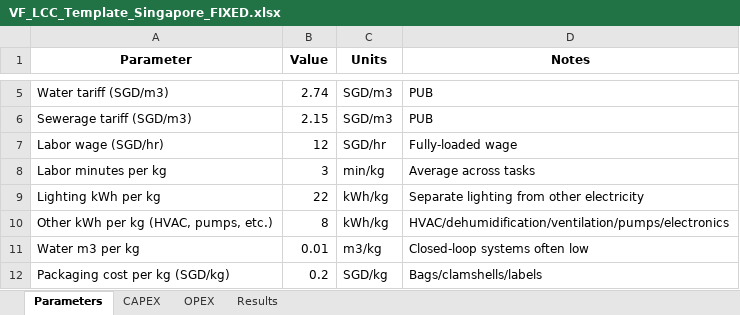
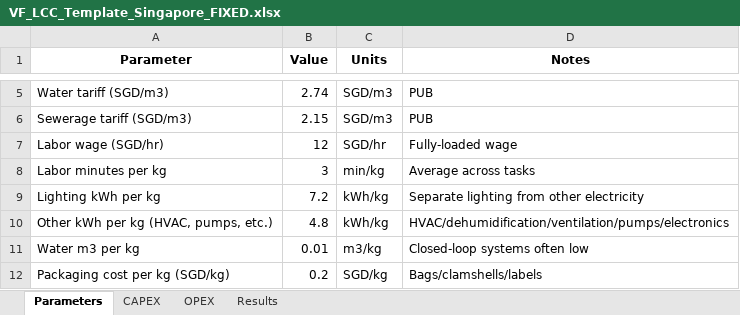
Before and after one commit to Koushik031293/DSS5202_Vertical_Farming, an Excel workbook: data/input/VF_LCC_Template_Singapore_FIXED.xlsx, sheet Parameters, drawn as a sheet; only a part is shown, gaps mark what is left out; values as stored, in another font and other column widths than the file's, no borders; the diff names each change by its address in the sheet, - before the commit and + after, or states it on an @@ line.

```diff
--- a/data/input/VF_LCC_Template_Singapore_FIXED.xlsx (sheet Parameters)
+++ b/data/input/VF_LCC_Template_Singapore_FIXED.xlsx (sheet Parameters)
-B9 (Value): 22
+B9 (Value): 7.2
-B10 (Value): 8
+B10 (Value): 4.8
```
Also changed, not shown: sheet Results, sheet OPEX, data/output/VF_LCIA_ready_multiimpact.xlsx, 40 other files.
